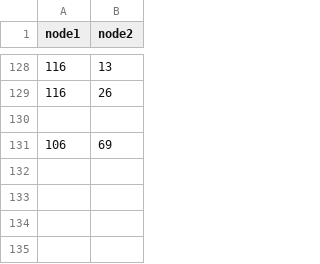
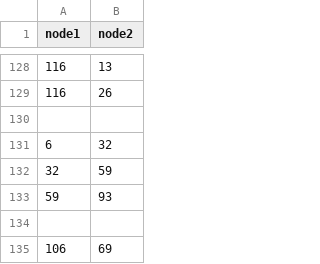
Before and after one commit to Soen390-Pathfinders/SOEN390_PathFinders, a CSV file: backend/app/csv/edge.csv, drawn as a sheet; only a part is shown, gaps mark what is left out; the diff names each change by its address in the sheet, - before the commit and + after, or states it on an @@ line.

```diff
--- a/backend/app/csv/edge.csv
+++ b/backend/app/csv/edge.csv
+row 131: 6 | 32
+row 132: 32 | 59
+row 133: 59 | 93
+row 134: (empty)
```
Also changed, not shown: 2 other files.
